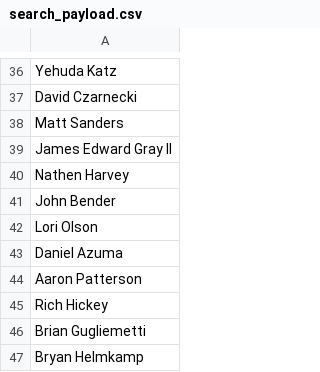
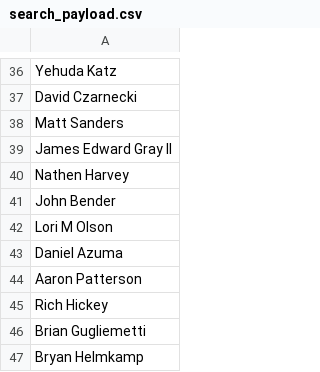
Before and after one commit to adrienpoly/rubyvideo, a CSV file: load_testing/search_payload.csv, drawn as a sheet; only a part is shown, gaps mark what is left out.

Commit message:
Unity Lori M Olson's name

```diff
--- a/load_testing/search_payload.csv
+++ b/load_testing/search_payload.csv
@@ -41,3 +41,3 @@ Nathen Harvey
 John Bender
-Lori Olson
+Lori M Olson
 Daniel Azuma
```
Also changed, not shown: 2 other files.
